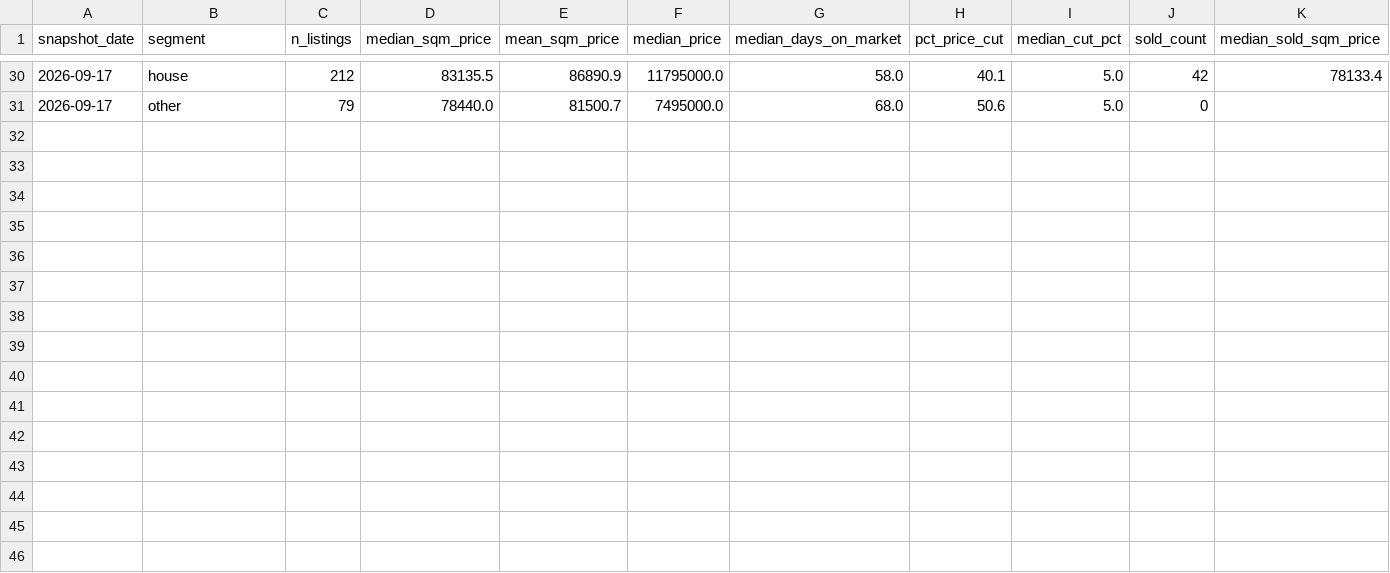
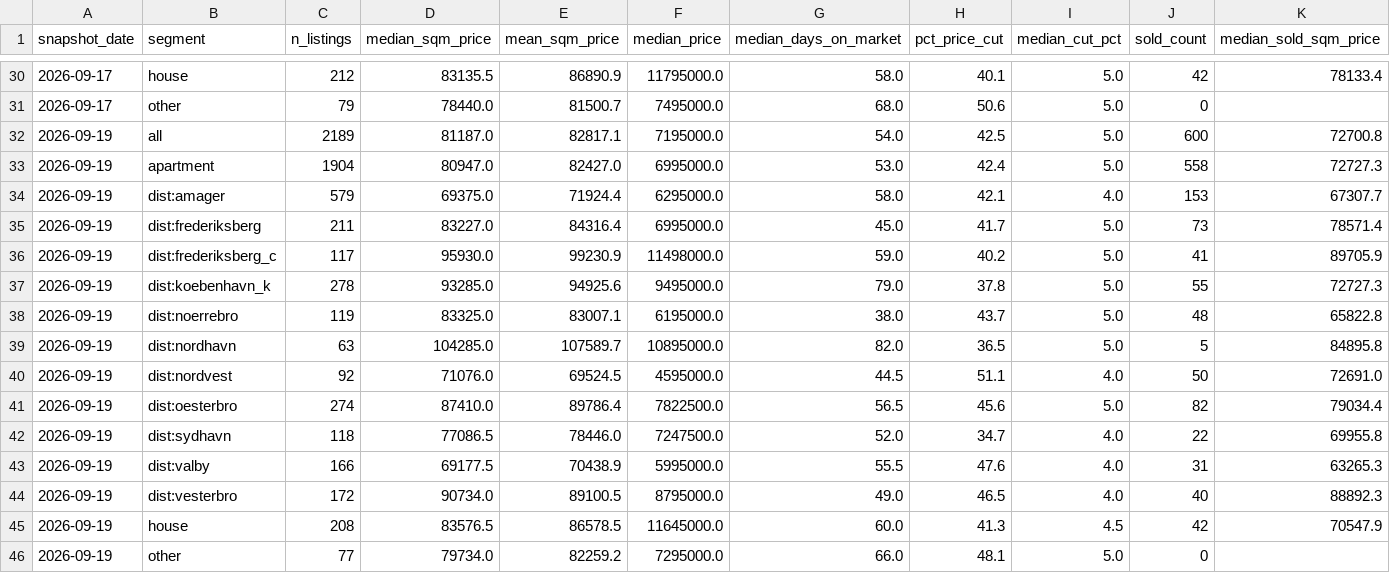
Before and after one commit to maxi1942/GeneralRepository, a CSV file: copenhagen-housing/data/metrics_weekly.csv, drawn as a sheet; only a part is shown, gaps mark what is left out; rows hold the shown columns only; the diff names each change by its address in the sheet, - before the commit and + after, or states it on an @@ line.

```diff
--- a/copenhagen-housing/data/metrics_weekly.csv
+++ b/copenhagen-housing/data/metrics_weekly.csv
+row 32: 2026-09-19 | all | 2189 | 81187.0 | 82817.1 | 7195000.0 | 54.0 | 42.5 | 5.0 | 600 | 72700.8
+row 33: 2026-09-19 | apartment | 1904 | 80947.0 | 82427.0 | 6995000.0 | 53.0 | 42.4 | 5.0 | 558 | 72727.3
+row 34: 2026-09-19 | dist:amager | 579 | 69375.0 | 71924.4 | 6295000.0 | 58.0 | 42.1 | 4.0 | 153 | 67307.7
+row 35: 2026-09-19 | dist:frederiksberg | 211 | 83227.0 | 84316.4 | 6995000.0 | 45.0 | 41.7 | 5.0 | 73 | 78571.4
+row 36: 2026-09-19 | dist:frederiksberg_c | 117 | 95930.0 | 99230.9 | 11498000.0 | 59.0 | 40.2 | 5.0 | 41 | 89705.9
+row 37: 2026-09-19 | dist:koebenhavn_k | 278 | 93285.0 | 94925.6 | 9495000.0 | 79.0 | 37.8 | 5.0 | 55 | 72727.3
+row 38: 2026-09-19 | dist:noerrebro | 119 | 83325.0 | 83007.1 | 6195000.0 | 38.0 | 43.7 | 5.0 | 48 | 65822.8
+row 39: 2026-09-19 | dist:nordhavn | 63 | 104285.0 | 107589.7 | 10895000.0 | 82.0 | 36.5 | 5.0 | 5 | 84895.8
+row 40: 2026-09-19 | dist:nordvest | 92 | 71076.0 | 69524.5 | 4595000.0 | 44.5 | 51.1 | 4.0 | 50 | 72691.0
+row 41: 2026-09-19 | dist:oesterbro | 274 | 87410.0 | 89786.4 | 7822500.0 | 56.5 | 45.6 | 5.0 | 82 | 79034.4
+row 42: 2026-09-19 | dist:sydhavn | 118 | 77086.5 | 78446.0 | 7247500.0 | 52.0 | 34.7 | 4.0 | 22 | 69955.8
+row 43: 2026-09-19 | dist:valby | 166 | 69177.5 | 70438.9 | 5995000.0 | 55.5 | 47.6 | 4.0 | 31 | 63265.3
+row 44: 2026-09-19 | dist:vesterbro | 172 | 90734.0 | 89100.5 | 8795000.0 | 49.0 | 46.5 | 4.0 | 40 | 88892.3
+row 45: 2026-09-19 | house | 208 | 83576.5 | 86578.5 | 11645000.0 | 60.0 | 41.3 | 4.5 | 42 | 70547.9
+row 46: 2026-09-19 | other | 77 | 79734.0 | 82259.2 | 7295000.0 | 66.0 | 48.1 | 5.0 | 0
```
Also changed, not shown: 5 other files.
